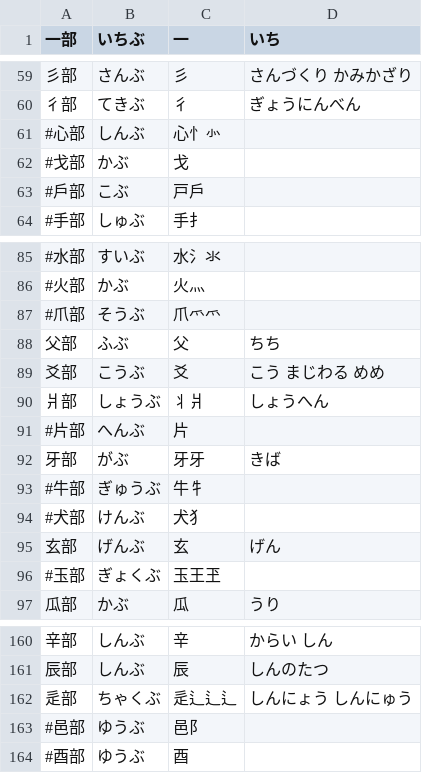
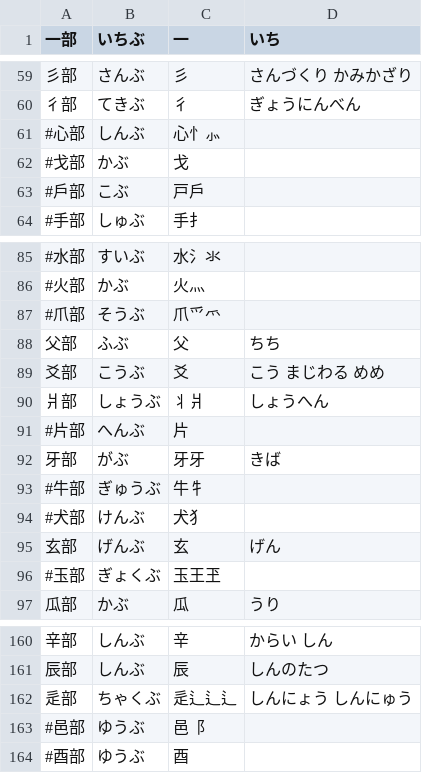
Before and after one commit to marmooo/kanji-dict, a CSV file: data/components.csv, drawn as a sheet; only a part is shown, gaps mark what is left out.

```diff
--- a/data/components.csv
+++ b/data/components.csv
@@ -60,3 +60,3 @@
 彳部,てきぶ,彳,ぎょうにんべん,
-#心部,しんぶ,心忄㣺,,
+#心部,しんぶ,心忄⺗,,
 #戈部,かぶ,戈,,
@@ -86,6 +86,6 @@
 #火部,かぶ,火灬,,
-#爪部,そうぶ,爪爫爫,,
+#爪部,そうぶ,爪⺤爫,,
 父部,ふぶ,父,ちち,
 爻部,こうぶ,爻,こう まじわる めめ,
-爿部,しょうぶ,丬爿,しょうへん,
+爿部,しょうぶ,⺦爿,しょうへん,
 #片部,へんぶ,片,,
@@ -93,3 +93,3 @@
 #牛部,ぎゅうぶ,牛牜,,
-#犬部,けんぶ,犬犭,,
+#犬部,けんぶ,犬⺨,,
 玄部,げんぶ,玄,げん,
@@ -162,3 +162,3 @@
 辵部,ちゃくぶ,辵辶辶辶,しんにょう しんにゅう,
-#邑部,ゆうぶ,邑阝,,
+#邑部,ゆうぶ,邑⻏,,
 #酉部,ゆうぶ,酉,,
```
Also changed, not shown: data/radicals1.csv, 4 other files.
